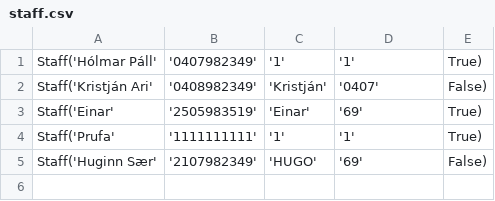
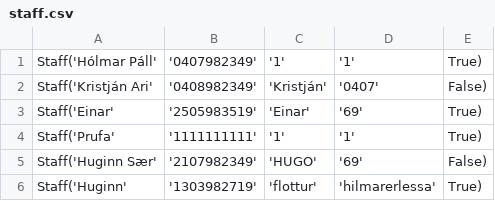
Before and after one commit to einaroddurpall/vln1, a CSV file: data/staff.csv, drawn as a sheet.

```diff
--- a/data/staff.csv
+++ b/data/staff.csv
@@ -5 +5,2 @@ Staff('Prufa','1111111111','1','1',True)
 Staff('Huginn Sær','2107982349','HUGO','69',False)
+Staff('Huginn','1303982719','flottur','hilmarerlessa',True)
```
Also changed, not shown: data/orders.csv, 7 other files.
